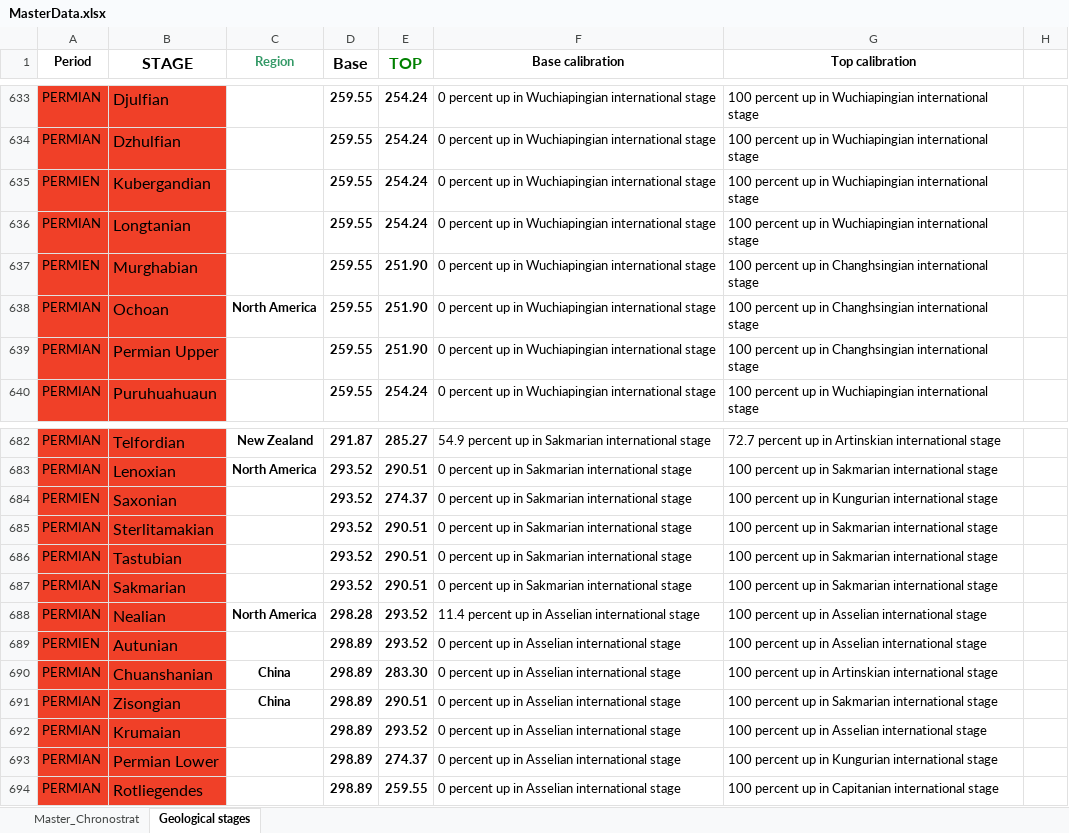
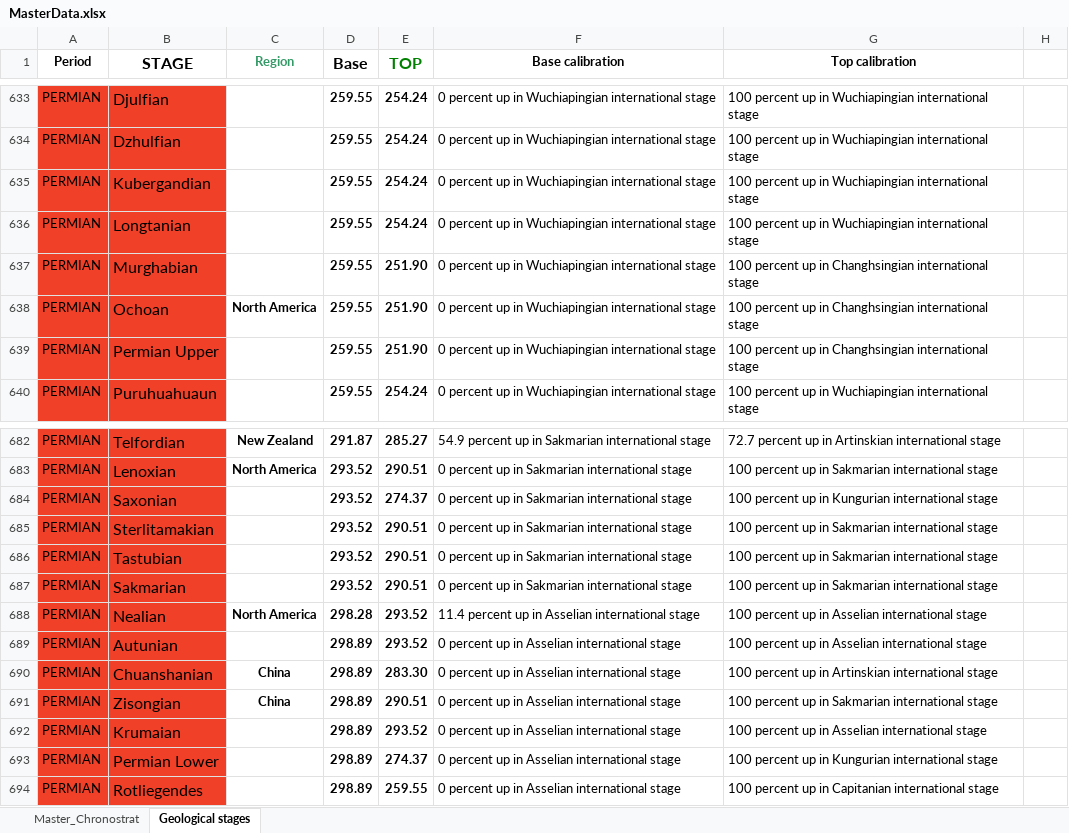
Before and after one commit to earthhistoryviz/geowhen, an Excel workbook: data/MasterData.xlsx, sheet Geological stages, drawn as a sheet; only a part is shown, gaps mark what is left out; values as stored, in another font and other column widths than the file's, no borders; the diff names each change by its address in the sheet, - before the commit and + after, or states it on an @@ line.

Commit message:
Fixed permien spelling in master spreadsheet, added images

```diff
--- a/data/MasterData.xlsx (sheet Geological stages)
+++ b/data/MasterData.xlsx (sheet Geological stages)
-A635 (Period): PERMIEN
+A635 (Period): PERMIAN
-A637 (Period): PERMIEN
+A637 (Period): PERMIAN
-A684 (Period): PERMIEN
+A684 (Period): PERMIAN
-A689 (Period): PERMIEN
+A689 (Period): PERMIAN
```
Also changed, not shown: 1 other file.
